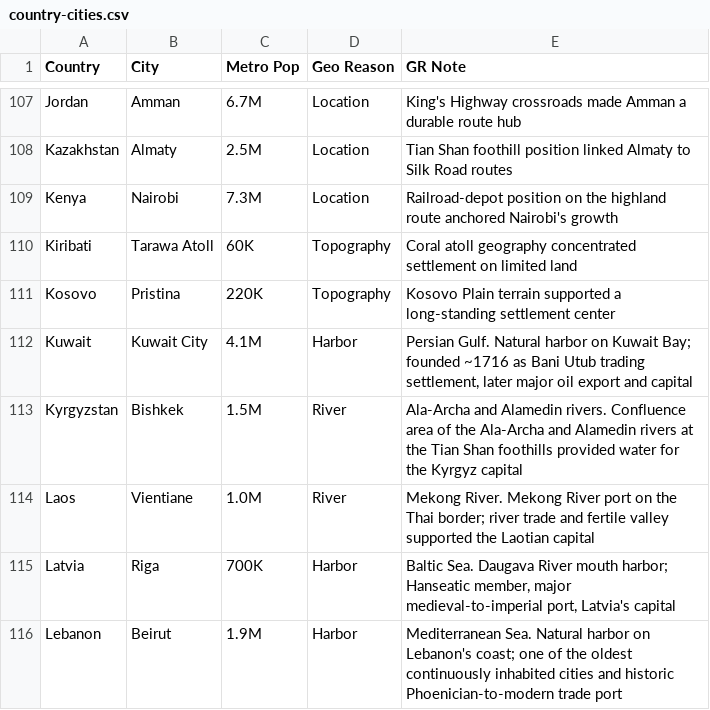
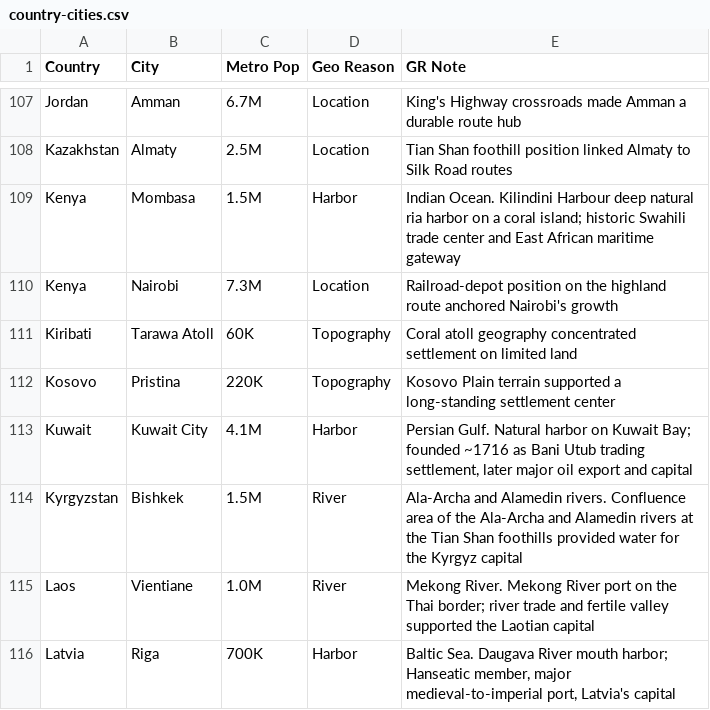
Before and after one commit to ahape/geo-docs, a CSV file: country-cities.csv, drawn as a sheet; only a part is shown, gaps mark what is left out; the shorter side is filled out with more unchanged rows.

Commit message:
Kenya dig it?

```diff
--- a/country-cities.csv
+++ b/country-cities.csv
@@ -108,2 +108,3 @@ Jordan,Amman,6.7M,Location,King's Highway crossroads made Amman a durable route
 Kazakhstan,Almaty,2.5M,Location,Tian Shan foothill position linked Almaty to Silk Road routes
+Kenya,Mombasa,1.5M,Harbor,Indian Ocean. Kilindini Harbour deep natural ria harbor on a coral island; historic Swahili trade center and East African maritime gateway
 Kenya,Nairobi,7.3M,Location,Railroad-depot position on the highland route anchored Nairobi's growth
```
